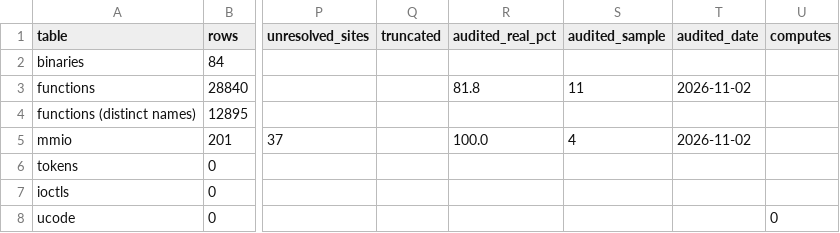
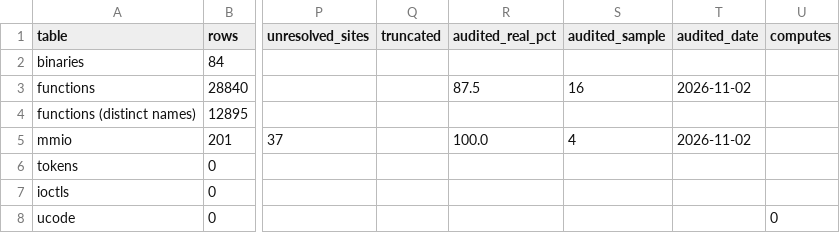
Before and after one commit to jamesbraid/voyager, a TSV file: docs/inventory/summary.tsv, drawn as a sheet; only a part is shown, gaps mark what is left out; the diff names each change by its address in the sheet, - before the commit and + after, or states it on an @@ line.

```diff
--- a/docs/inventory/summary.tsv
+++ b/docs/inventory/summary.tsv
-R3 (audited_real_pct): 81.8
+R3 (audited_real_pct): 87.5
-S3 (audited_sample): 11
+S3 (audited_sample): 16
```
Also changed, not shown: docs/inventory/audits.tsv, 2 other files.
